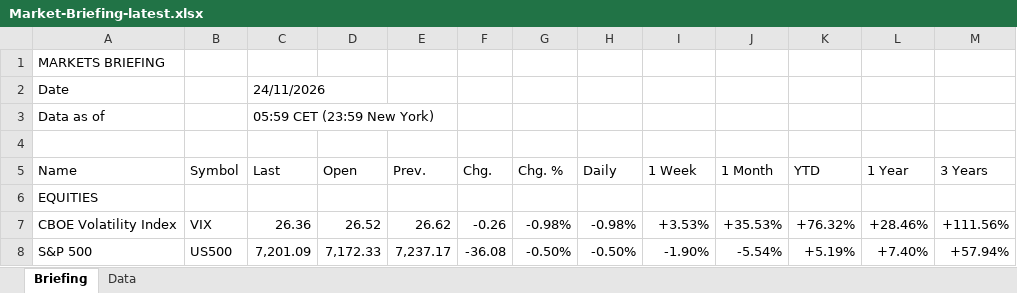
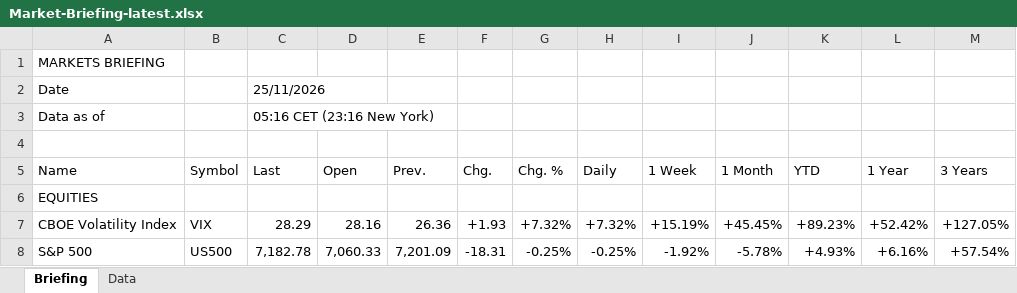
Before and after one commit to Wolfindrake/markets-briefing, an Excel workbook: site/downloads/Market-Briefing-latest.xlsx, sheet Briefing, drawn as a sheet; only a part is shown; values as stored, in another font and other column widths than the file's, no cell formats; the diff covers the shown part only; the diff names each change by its address in the sheet, - before the commit and + after, or states it on an @@ line.

```diff
--- a/site/downloads/Market-Briefing-latest.xlsx (sheet Briefing)
+++ b/site/downloads/Market-Briefing-latest.xlsx (sheet Briefing)
-C2 (Last): 24/11/2026
+C2 (Last): 25/11/2026
-C3 (Last): 05:59 CET (23:59 New York)
+C3 (Last): 05:16 CET (23:16 New York)
-C7 (Last): 26.36
+C7 (Last): 28.29
-D7 (Open): 26.52
+D7 (Open): 28.16
-E7 (Prev.): 26.62
+E7 (Prev.): 26.36
-F7 (Chg.): -0.26
+F7 (Chg.): +1.93
-G7 (Chg. %): -0.98%
+G7 (Chg. %): +7.32%
-H7 (Daily): -0.98%
+H7 (Daily): +7.32%
-I7 (1 Week): +3.53%
+I7 (1 Week): +15.19%
-J7 (1 Month): +35.53%
+J7 (1 Month): +45.45%
-K7 (YTD): +76.32%
+K7 (YTD): +89.23%
-L7 (1 Year): +28.46%
+L7 (1 Year): +52.42%
-M7 (3 Years): +111.56%
+M7 (3 Years): +127.05%
-C8 (Last): 7,201.09
+C8 (Last): 7,182.78
-D8 (Open): 7,172.33
+D8 (Open): 7,060.33
-E8 (Prev.): 7,237.17
+E8 (Prev.): 7,201.09
-F8 (Chg.): -36.08
+F8 (Chg.): -18.31
-G8 (Chg. %): -0.50%
+G8 (Chg. %): -0.25%
-H8 (Daily): -0.50%
+H8 (Daily): -0.25%
-I8 (1 Week): -1.90%
+I8 (1 Week): -1.92%
-J8 (1 Month): -5.54%
+J8 (1 Month): -5.78%
-K8 (YTD): +5.19%
+K8 (YTD): +4.93%
-L8 (1 Year): +7.40%
+L8 (1 Year): +6.16%
-M8 (3 Years): +57.94%
+M8 (3 Years): +57.54%
```
Also changed, not shown: 2 added rows, 2 removed rows and 311 edited cells elsewhere in this sheet, sheet Data, cell formats, 7 other files.
